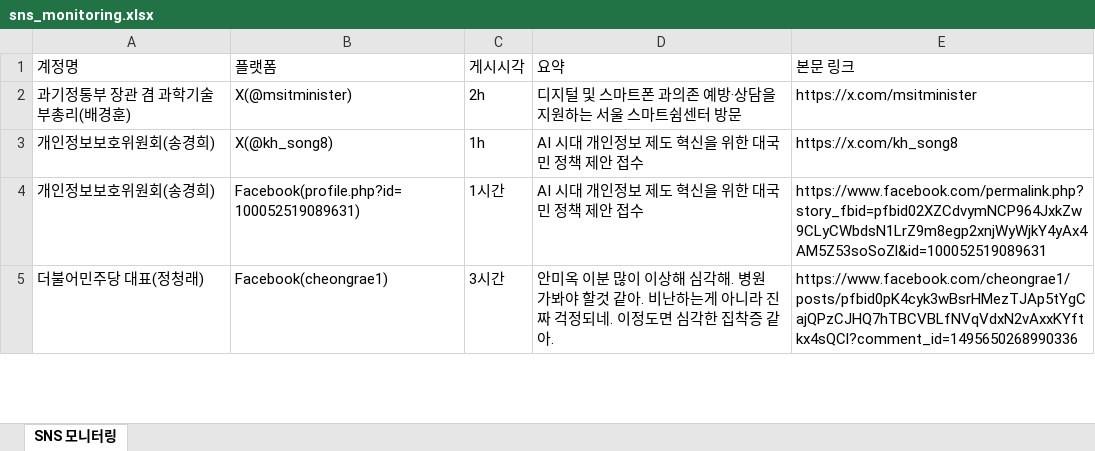
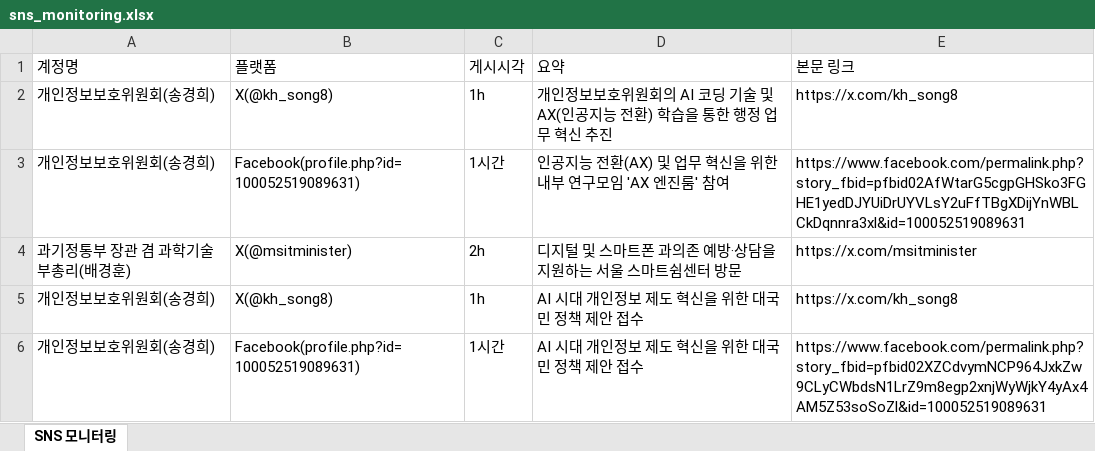
Before and after one commit to jihihi8214/sns_monitoring, an Excel workbook: data/sns_monitoring.xlsx, sheet SNS 모니터링, drawn as a sheet; only a part is shown; the shorter side is filled out with more unchanged rows; values as stored, in another font and other column widths than the file's, no borders; the diff names each change by its address in the sheet, - before the commit and + after, or states it on an @@ line.

```diff
--- a/data/sns_monitoring.xlsx (sheet SNS 모니터링)
+++ b/data/sns_monitoring.xlsx (sheet SNS 모니터링)
+row 2: 개인정보보호위원회(송경희) | X(@kh_song8) | 1h | 개인정보보호위원회의 AI 코딩 기술 및 AX(인공지능 전환) 학습을 통한 행정 업무 혁신 추진 | https://x.com/kh_song8
+row 3: 개인정보보호위원회(송경희) | Facebook(profile.php?id=100052519089631) | 1시간 | 인공지능 전환(AX) 및 업무 혁신을 위한 내부 연구모임 'AX 엔진룸' 참여 | https://www.facebook.com/permalink.php?story_fbid=pfbid02AfWtarG5cgpGHSko3FGHE1yedDJYUiDrUYVLsY2uFfTBgXDijYnWBLCkDqnnra3xl&id=100052519089631
```
Also changed, not shown: 4 other files.
